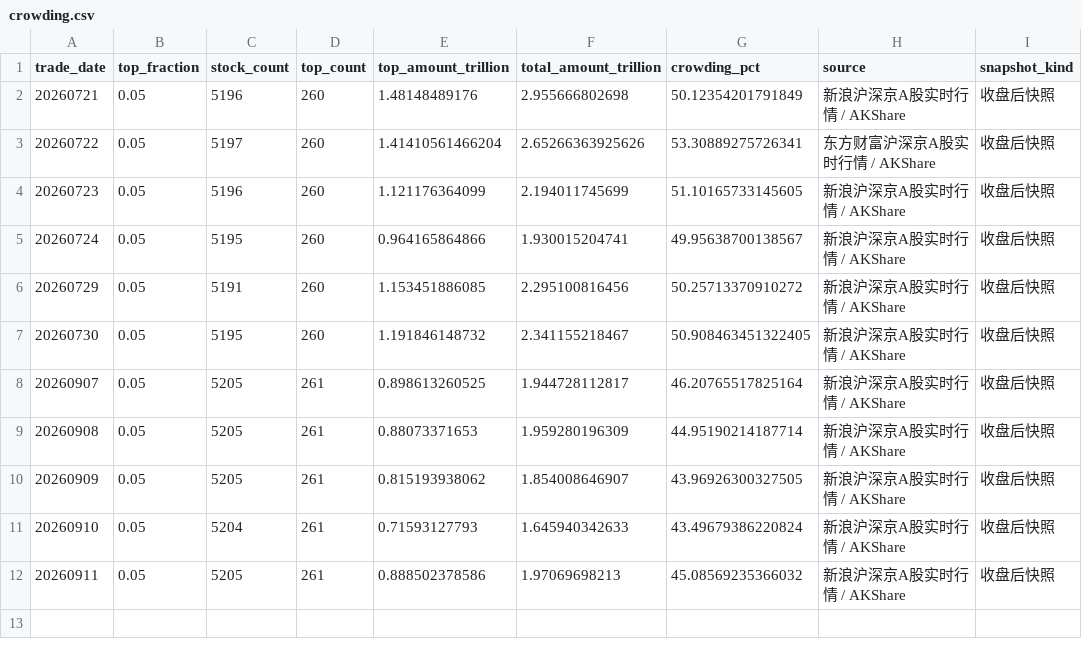
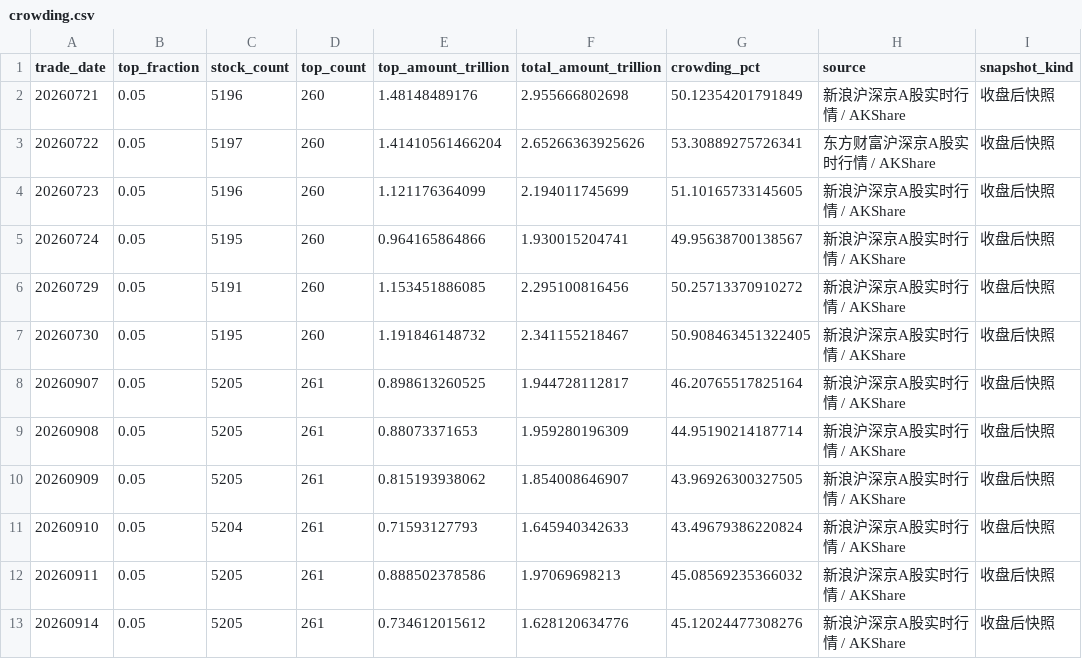
Before and after one commit to littlepeachh/macroscope-dashboard-v6, a CSV file: data/crowding.csv, drawn as a sheet; the diff names each change by its address in the sheet, - before the commit and + after, or states it on an @@ line.

```diff
--- a/data/crowding.csv
+++ b/data/crowding.csv
+row 13: 20260914 | 0.05 | 5205 | 261 | 0.734612015612 | 1.628120634776 | 45.12024477308276 | 新浪沪深京A股实时行情 / AKShare | 收盘后快照
```
Also changed, not shown: data/breadth.csv, data/deviation.csv, 6 other files.
